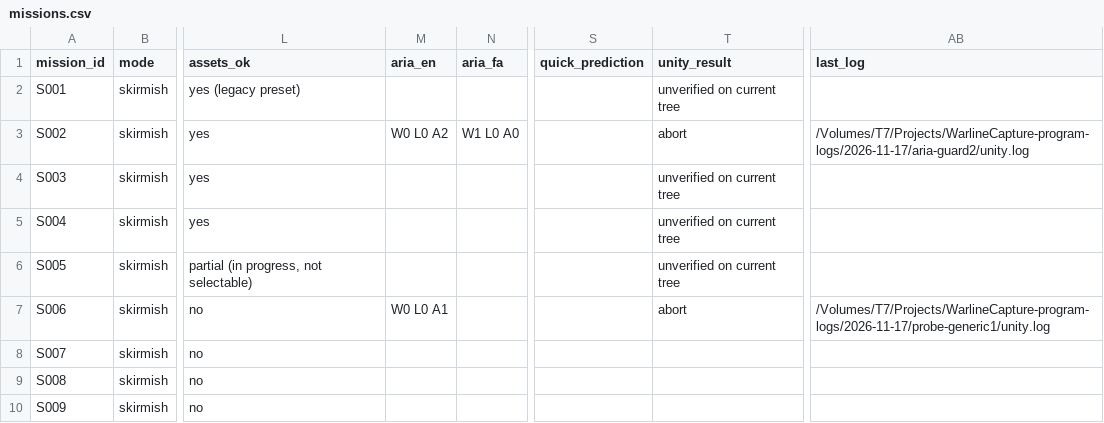
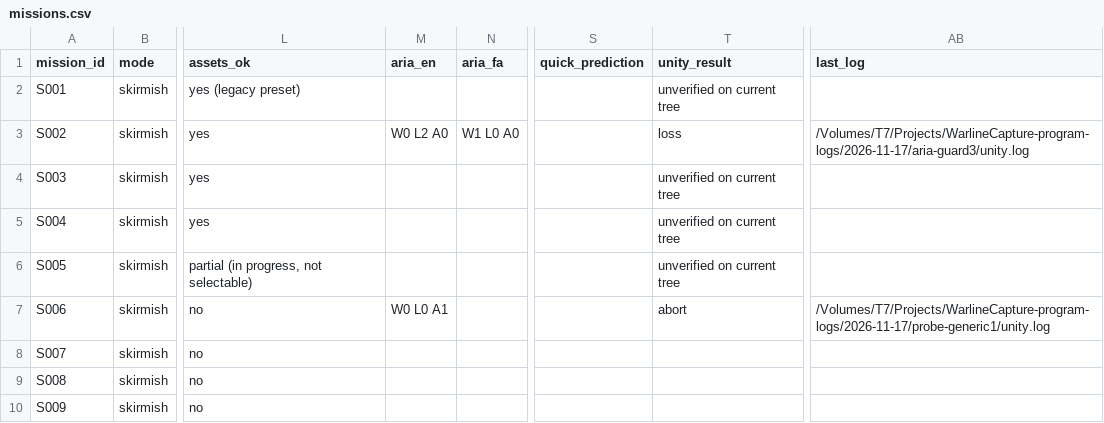
Before and after one commit to farhad2na2/WarlineCapture, a CSV file: Design/Orchestration/missions.csv, drawn as a sheet; only a part is shown, gaps mark what is left out; the diff names each change by its address in the sheet, - before the commit and + after, or states it on an @@ line.

```diff
--- a/Design/Orchestration/missions.csv
+++ b/Design/Orchestration/missions.csv
-M3 (aria_en): W0 L0 A2
+M3 (aria_en): W0 L2 A0
-T3 (unity_result): abort
+T3 (unity_result): loss
-AB3 (last_log): /Volumes/T7/Projects/WarlineCapture-program-logs/2026-11-17/aria-guard2/unity.log
+AB3 (last_log): /Volumes/T7/Projects/WarlineCapture-program-logs/2026-11-17/aria-guard3/unity.log
```
Also changed, not shown: 1 other file.
